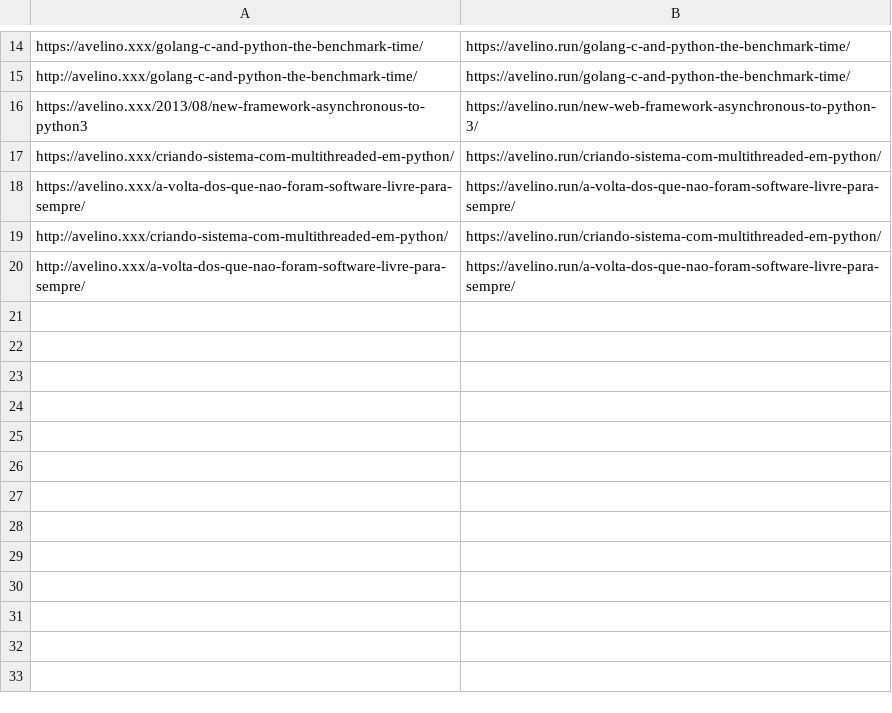
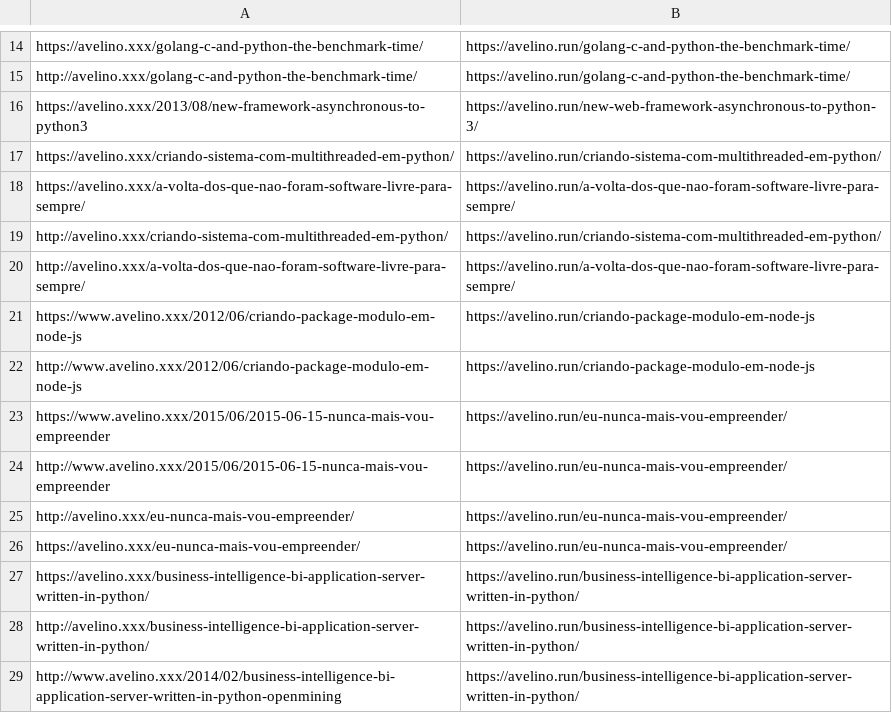
Before and after one commit to avelino/avelino.run, a CSV file: old-urls-disqus.csv, drawn as a sheet; only a part is shown, gaps mark what is left out; the diff names each change by its address in the sheet, - before the commit and + after, or states it on an @@ line.

Commit message:
upgrade disqus old urls

```diff
--- a/old-urls-disqus.csv
+++ b/old-urls-disqus.csv
+row 21: https://www.avelino.xxx/2012/06/criando-package-modulo-em-node-js | https://avelino.run/criando-package-modulo-em-node-js
+row 22: http://www.avelino.xxx/2012/06/criando-package-modulo-em-node-js | https://avelino.run/criando-package-modulo-em-node-js
+row 23: https://www.avelino.xxx/2015/06/2015-06-15-nunca-mais-vou-empreender | https://avelino.run/eu-nunca-mais-vou-empreender/
+row 24: http://www.avelino.xxx/2015/06/2015-06-15-nunca-mais-vou-empreender | https://avelino.run/eu-nunca-mais-vou-empreender/
+row 25: http://avelino.xxx/eu-nunca-mais-vou-empreender/ | https://avelino.run/eu-nunca-mais-vou-empreender/
+row 26: https://avelino.xxx/eu-nunca-mais-vou-empreender/ | https://avelino.run/eu-nunca-mais-vou-empreender/
+row 27: https://avelino.xxx/business-intelligence-bi-application-server-written-in-python/ | https://avelino.run/business-intelligence-bi-application-server-written-in-python/
+row 28: http://avelino.xxx/business-intelligence-bi-application-server-written-in-python/ | https://avelino.run/business-intelligence-bi-application-server-written-in-python/
+row 29: http://www.avelino.xxx/2014/02/business-intelligence-bi-application-server-written-in-python-openmining | https://avelino.run/business-intelligence-bi-application-server-written-in-python/
```
